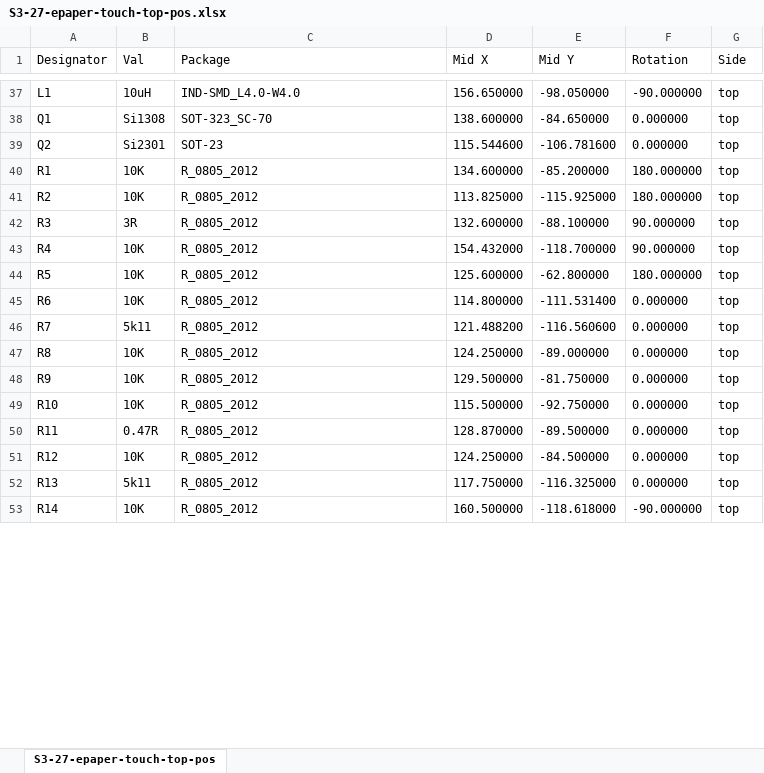
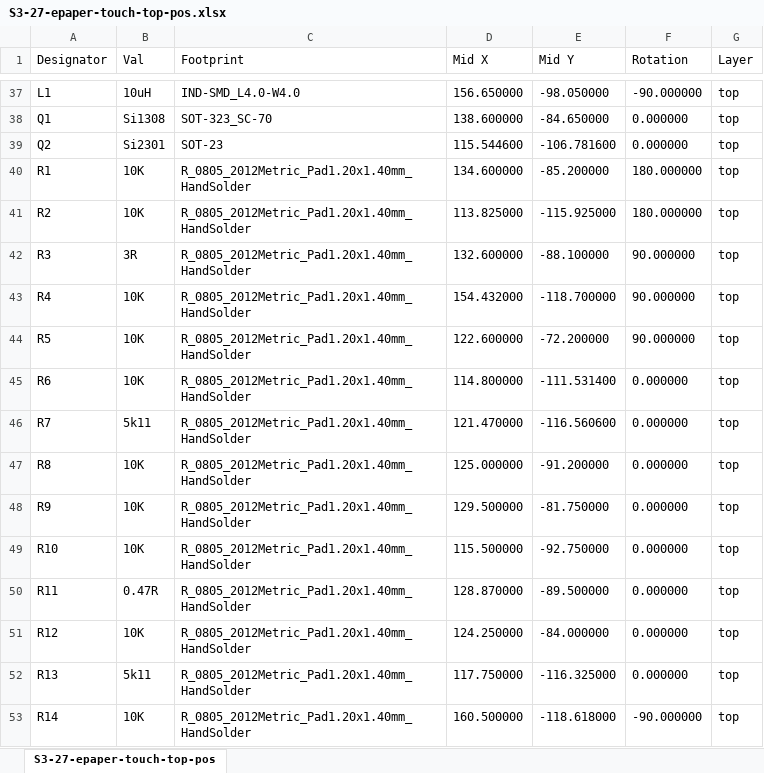
Before and after one commit to Uspizig/WifiWallSwitch, an Excel workbook: Hardware/S3-27-epaper-touch-pro/POS/S3-27-epaper-touch-top-pos.xlsx, sheet S3-27-epaper-touch-top-pos, drawn as a sheet; only a part is shown, gaps mark what is left out; values as stored, in another font and other column widths than the file's, no borders; the diff covers the shown part only; the diff names each change by its address in the sheet, - before the commit and + after, or states it on an @@ line.

```diff
--- a/Hardware/S3-27-epaper-touch-pro/POS/S3-27-epaper-touch-top-pos.xlsx (sheet S3-27-epaper-touch-top-pos)
+++ b/Hardware/S3-27-epaper-touch-pro/POS/S3-27-epaper-touch-top-pos.xlsx (sheet S3-27-epaper-touch-top-pos)
-C1: Package
+C1: Footprint
-G1: Side
+G1: Layer
-C40:C53 (Footprint): R_0805_2012
+C40:C53 (Footprint): R_0805_2012Metric_Pad1.20x1.40mm_HandSolder
-D44 (Mid X): 125.600000
+D44 (Mid X): 122.600000
-E44 (Mid Y): -62.800000
+E44 (Mid Y): -72.200000
-F44 (Rotation): 180.000000
+F44 (Rotation): 90.000000
-D46 (Mid X): 121.488200
+D46 (Mid X): 121.470000
-D47 (Mid X): 124.250000
+D47 (Mid X): 125.000000
-E47 (Mid Y): -89.000000
+E47 (Mid Y): -91.200000
-E51 (Mid Y): -84.500000
+E51 (Mid Y): -84.000000
```
Also changed, not shown: 2 added rows, 1 removed row and 45 edited cells elsewhere in this sheet, Hardware/S3-27-epaper-touch-pro/POS/bom.xlsx, 12 other files.
